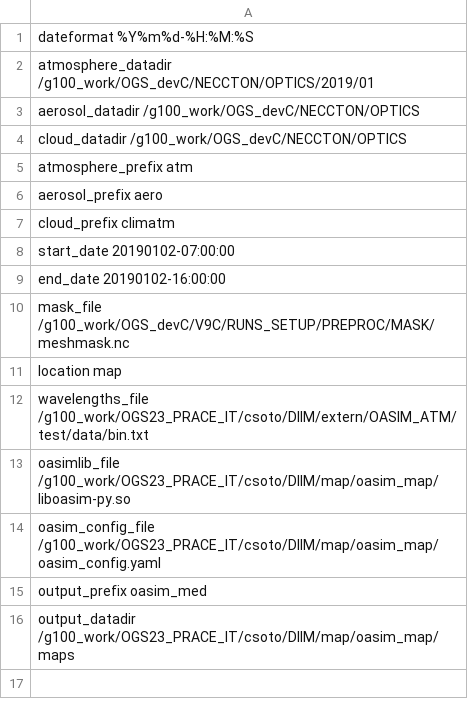
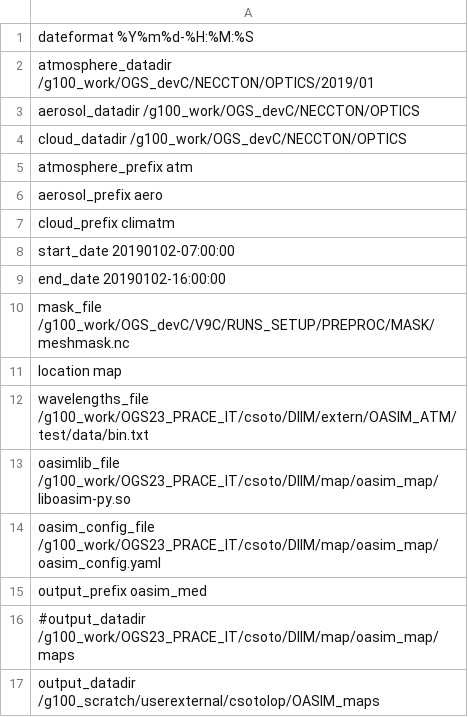
Before and after one commit to carlossoto362/diim, a CSV file: map/oasim_map/conf_file.csv, drawn as a sheet.

```diff
--- a/map/oasim_map/conf_file.csv
+++ b/map/oasim_map/conf_file.csv
@@ -15,2 +15,3 @@ oasim_config_file /g100_work/OGS23_PRACE_IT/csoto/DIIM/map/oasim_map/oasim_confi
 output_prefix oasim_med
-output_datadir /g100_work/OGS23_PRACE_IT/csoto/DIIM/map/oasim_map/maps
+#output_datadir /g100_work/OGS23_PRACE_IT/csoto/DIIM/map/oasim_map/maps
+output_datadir /g100_scratch/userexternal/csotolop/OASIM_maps
```
Also changed, not shown: map/conf_file.csv, 17 other files.
